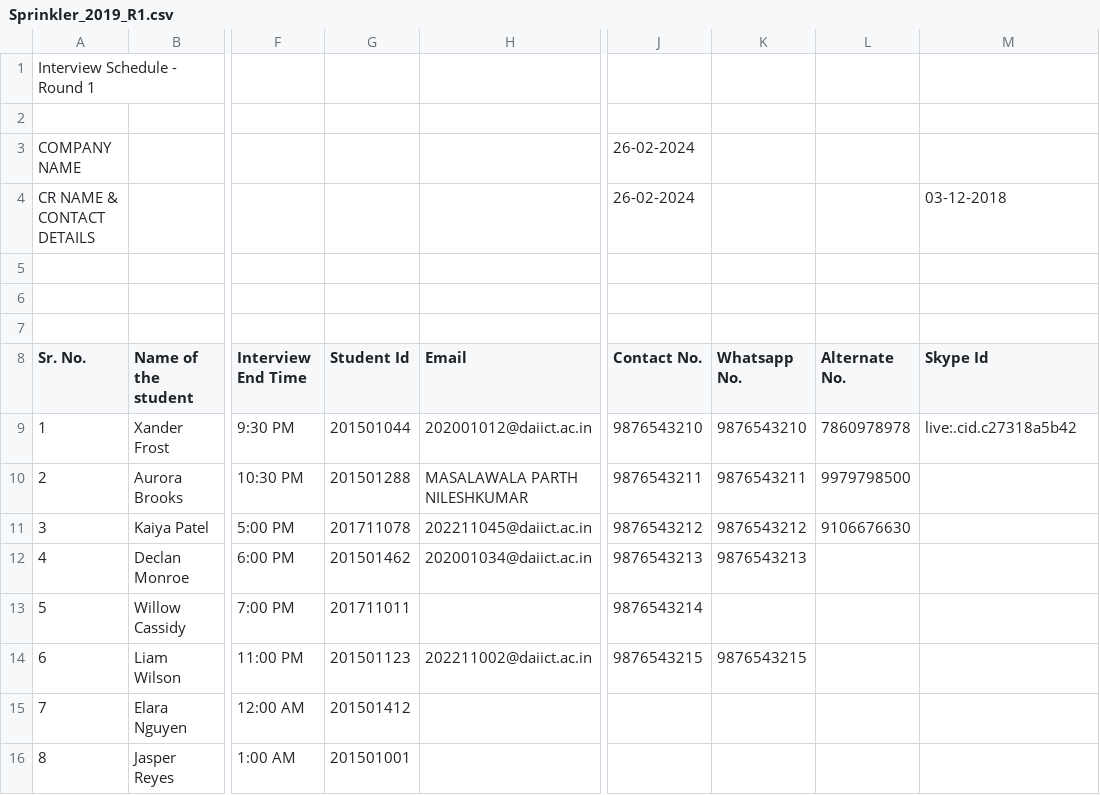
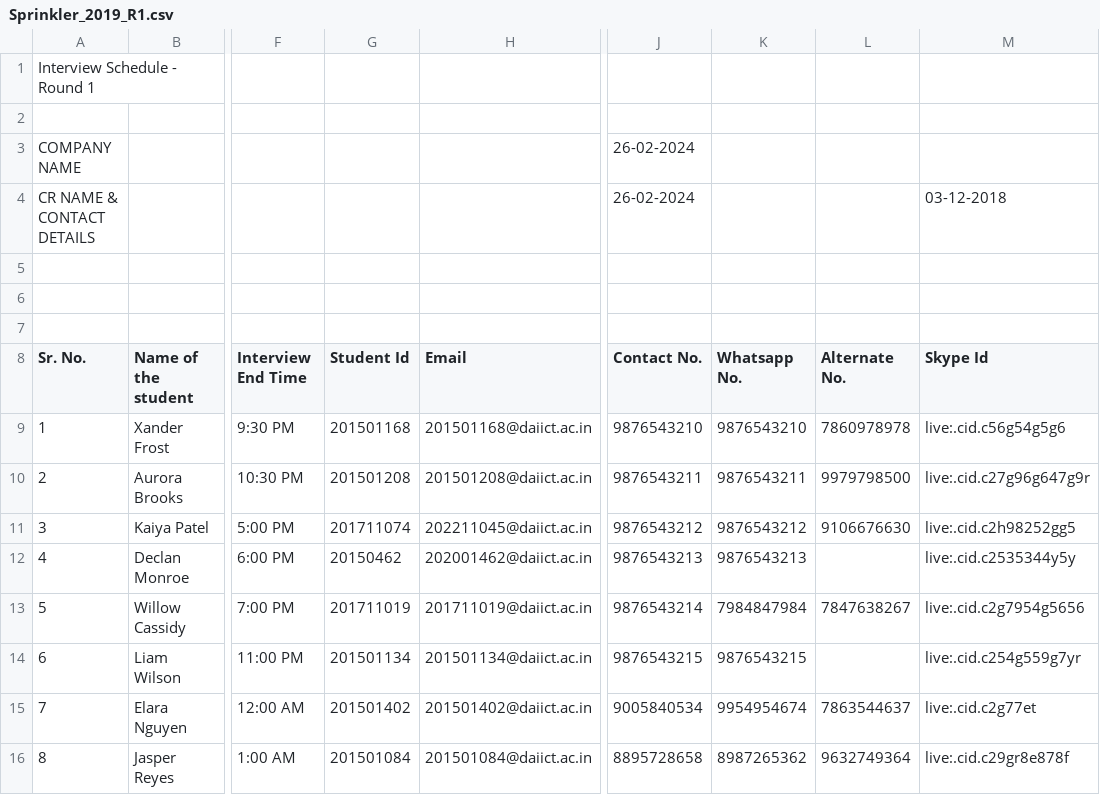
Before and after one commit to Yeshajoshi03/THE-DATAMINDS--Placement-Cell-Manager, a CSV file: Sprinkler_2019_R1.csv, drawn as a sheet; only a part is shown, gaps mark what is left out; the diff covers the shown part only; the diff names each change by its address in the sheet, - before the commit and + after, or states it on an @@ line.

```diff
--- a/Sprinkler_2019_R1.csv
+++ b/Sprinkler_2019_R1.csv
-G9 (Student Id): 201501044
+G9 (Student Id): 201501168
-H9 (Email): 202001012@daiict.ac.in
+H9 (Email): 201501168@daiict.ac.in
-M9 (Skype Id): live:.cid.c27318a5b42
+M9 (Skype Id): live:.cid.c56g54g5g6
-G10 (Student Id): 201501288
+G10 (Student Id): 201501208
-H10 (Email): MASALAWALA PARTH NILESHKUMAR
+H10 (Email): 201501208@daiict.ac.in
-M10 (Skype Id): (empty)
+M10 (Skype Id): live:.cid.c27g96g647g9r
-G11 (Student Id): 201711078
+G11 (Student Id): 201711074
-M11 (Skype Id): (empty)
+M11 (Skype Id): live:.cid.c2h98252gg5
-G12 (Student Id): 201501462
+G12 (Student Id): 20150462
-H12 (Email): 202001034@daiict.ac.in
+H12 (Email): 202001462@daiict.ac.in
-M12 (Skype Id): (empty)
+M12 (Skype Id): live:.cid.c2535344y5y
-G13 (Student Id): 201711011
+G13 (Student Id): 201711019
-H13 (Email): (empty)
+H13 (Email): 201711019@daiict.ac.in
-K13 (Whatsapp No.): (empty)
+K13 (Whatsapp No.): 7984847984
-L13 (Alternate No.): (empty)
+L13 (Alternate No.): 7847638267
-M13 (Skype Id): (empty)
+M13 (Skype Id): live:.cid.c2g7954g5656
-G14 (Student Id): 201501123
+G14 (Student Id): 201501134
-H14 (Email): 202211002@daiict.ac.in
+H14 (Email): 201501134@daiict.ac.in
-M14 (Skype Id): (empty)
+M14 (Skype Id): live:.cid.c254g559g7yr
-G15 (Student Id): 201501412
+G15 (Student Id): 201501402
-H15 (Email): (empty)
+H15 (Email): 201501402@daiict.ac.in
-J15 (Contact No.): (empty)
+J15 (Contact No.): 9005840534
-K15 (Whatsapp No.): (empty)
+K15 (Whatsapp No.): 9954954674
-L15 (Alternate No.): (empty)
+L15 (Alternate No.): 7863544637
-M15 (Skype Id): (empty)
+M15 (Skype Id): live:.cid.c2g77et
-G16 (Student Id): 201501001
+G16 (Student Id): 201501084
-H16 (Email): (empty)
+H16 (Email): 201501084@daiict.ac.in
-J16 (Contact No.): (empty)
+J16 (Contact No.): 8895728658
-K16 (Whatsapp No.): (empty)
+K16 (Whatsapp No.): 8987265362
-L16 (Alternate No.): (empty)
+L16 (Alternate No.): 9632749364
-M16 (Skype Id): (empty)
+M16 (Skype Id): live:.cid.c29gr8e878f
```
Also changed, not shown: 5 added rows and 11 edited cells elsewhere in this file, Google_2019_R1.csv, Google_2019_R2.csv, 6 other files.
